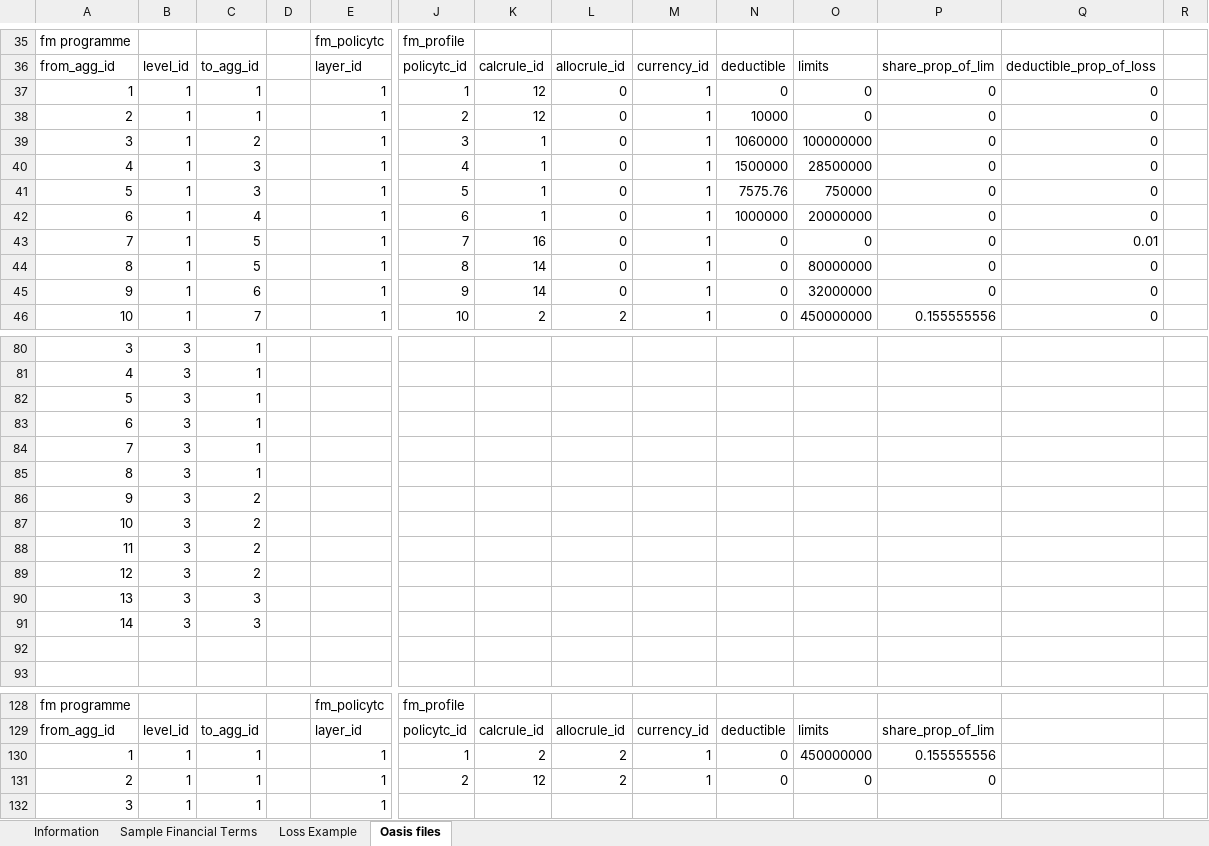
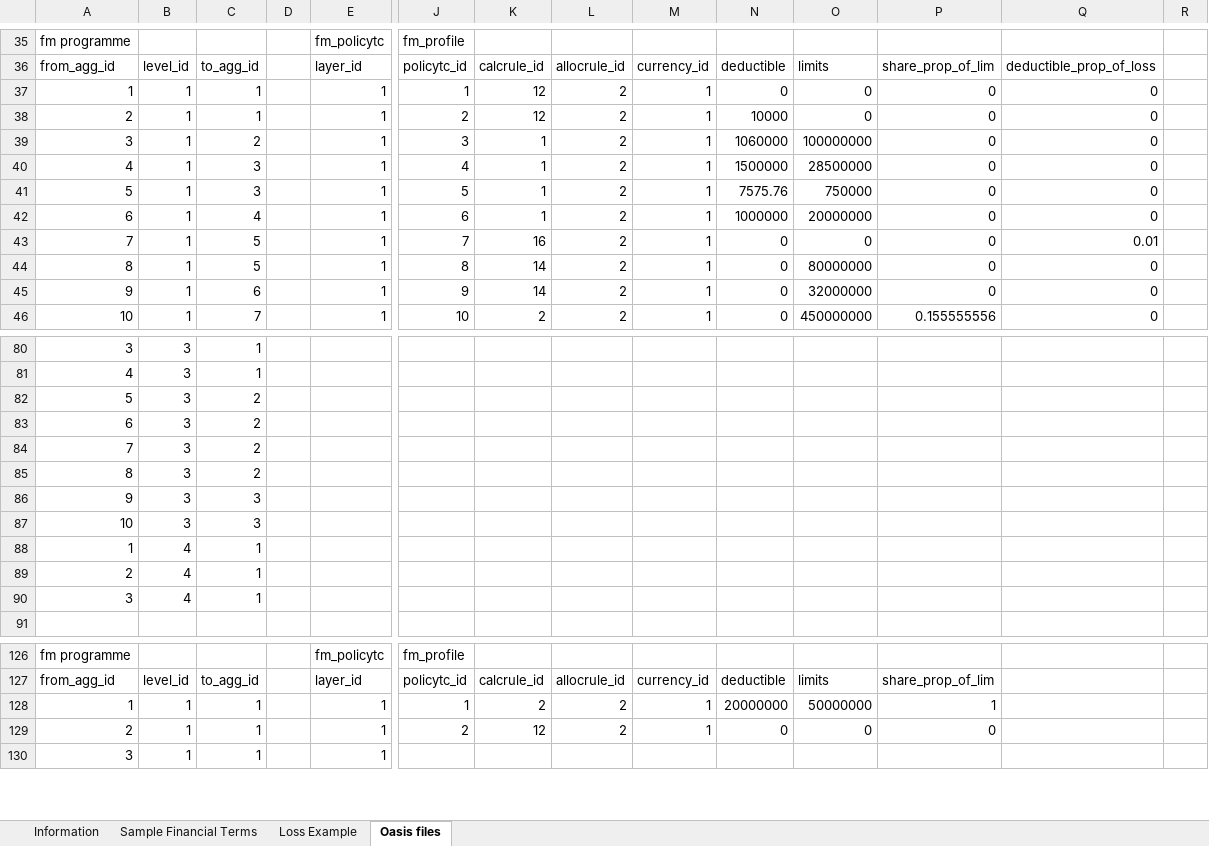
Before and after one commit to OasisLMF/ktest, an Excel workbook: ftest/data/fm24/Worked_Example_Calculation_Net_Loss_Pre_Cat_Simple_Complex_Test_Case_working.xlsx, sheet Oasis files, drawn as a sheet; only a part is shown, gaps mark what is left out; values as stored, in another font and other column widths than the file's, no borders; removed rows and columns are numbered as before the commit, all else as after; rows hold the shown columns only; the diff covers the shown part only; the diff names each change by its address in the sheet, - before the commit and + after, or states it on an @@ line.

```diff
--- a/ftest/data/fm24/Worked_Example_Calculation_Net_Loss_Pre_Cat_Simple_Complex_Test_Case_working.xlsx (sheet Oasis files)
+++ b/ftest/data/fm24/Worked_Example_Calculation_Net_Loss_Pre_Cat_Simple_Complex_Test_Case_working.xlsx (sheet Oasis files)
-L37:L45: 0
+L37:L45: 2
-C82:C85: 1
+C82:C85: 2
-C86:C87: 2
+C86:C87: 3
-row 88: 11 | 3 | 2
-row 89: 12 | 3 | 2
-row 90: 13 | 3 | 3
-row 91: 14 | 3 | 3
-row 88: (empty)
+row 88: 1 | 4 | 1
+row 89: 2 | 4 | 1
+row 90: 3 | 4 | 1
-N128: 0
+N128: 20000000
-O128: 450000000
+O128: 50000000
-P128: 0.155555556
+P128: 1
```
Also changed, not shown: 39 edited cells elsewhere in this sheet, ftest/ftest.xlsx, 11 other files.
